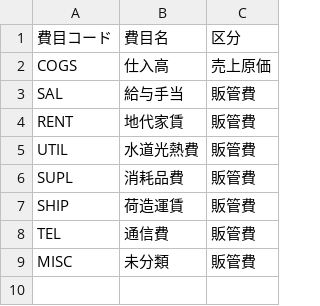
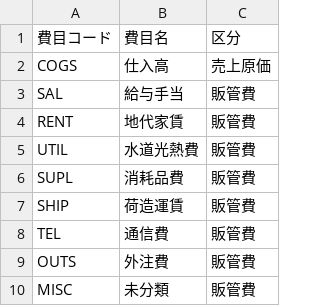
Before and after one commit to tatatasan323-cell/tenki-zero, a CSV file: masters/items.csv, drawn as a sheet; the diff names each change by its address in the sheet, - before the commit and + after, or states it on an @@ line.

```diff
--- a/masters/items.csv
+++ b/masters/items.csv
+row 9: OUTS | 外注費 | 販管費
```
Also changed, not shown: 7 other files.
